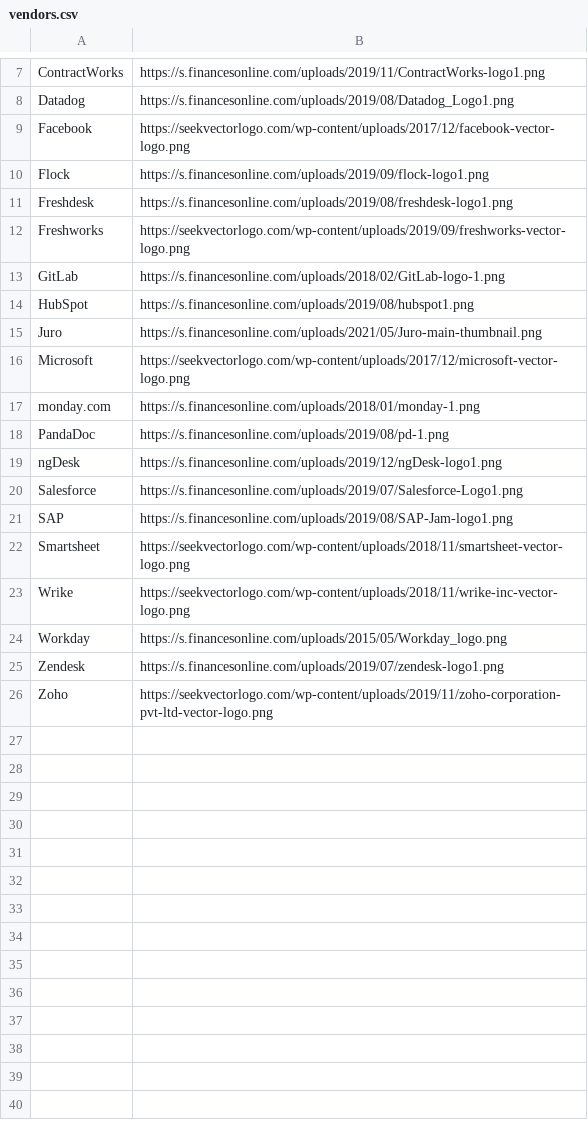
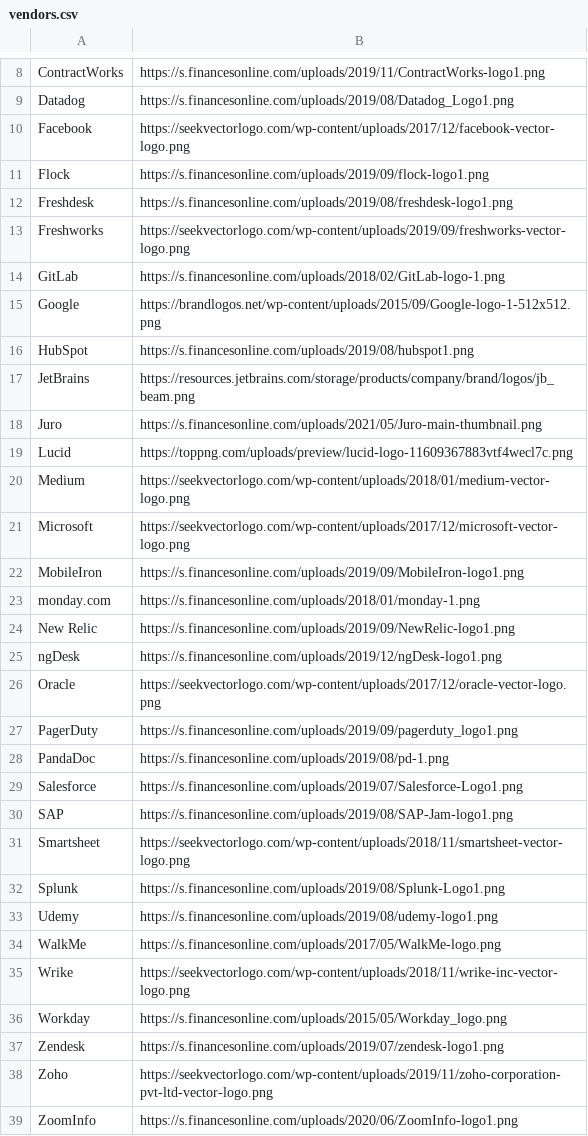
Before and after one commit to oferka/starfish, a CSV file: src/main/resources/data/vendors.csv, drawn as a sheet; only a part is shown, gaps mark what is left out; the diff covers the shown part only.

```diff
--- a/src/main/resources/data/vendors.csv
+++ b/src/main/resources/data/vendors.csv
@@ -13,8 +14,16 @@ Freshworks,https://seekvectorlogo.com/wp-content/uploads/2019/09/freshworks-vect
 GitLab,https://s.financesonline.com/uploads/2018/02/GitLab-logo-1.png
+Google,https://brandlogos.net/wp-content/uploads/2015/09/Google-logo-1-512x512.png
 HubSpot,https://s.financesonline.com/uploads/2019/08/hubspot1.png
+JetBrains,https://resources.jetbrains.com/storage/products/company/brand/logos/jb_beam.png
 Juro,https://s.financesonline.com/uploads/2021/05/Juro-main-thumbnail.png
+Lucid,https://toppng.com/uploads/preview/lucid-logo-11609367883vtf4wecl7c.png
+Medium,https://seekvectorlogo.com/wp-content/uploads/2018/01/medium-vector-logo.png
 Microsoft,https://seekvectorlogo.com/wp-content/uploads/2017/12/microsoft-vector-logo.png
+MobileIron,https://s.financesonline.com/uploads/2019/09/MobileIron-logo1.png
 monday.com,https://s.financesonline.com/uploads/2018/01/monday-1.png
+New Relic,https://s.financesonline.com/uploads/2019/09/NewRelic-logo1.png
+ngDesk,https://s.financesonline.com/uploads/2019/12/ngDesk-logo1.png
+Oracle,https://seekvectorlogo.com/wp-content/uploads/2017/12/oracle-vector-logo.png
+PagerDuty,https://s.financesonline.com/uploads/2019/09/pagerduty_logo1.png
 PandaDoc,https://s.financesonline.com/uploads/2019/08/pd-1.png
-ngDesk,https://s.financesonline.com/uploads/2019/12/ngDesk-logo1.png
 Salesforce,https://s.financesonline.com/uploads/2019/07/Salesforce-Logo1.png
@@ -22,2 +31,5 @@ SAP,https://s.financesonline.com/uploads/2019/08/SAP-Jam-logo1.png
 Smartsheet,https://seekvectorlogo.com/wp-content/uploads/2018/11/smartsheet-vector-logo.png
+Splunk,https://s.financesonline.com/uploads/2019/08/Splunk-Logo1.png
+Udemy,https://s.financesonline.com/uploads/2019/08/udemy-logo1.png
+WalkMe,https://s.financesonline.com/uploads/2017/05/WalkMe-logo.png
 Wrike,https://seekvectorlogo.com/wp-content/uploads/2018/11/wrike-inc-vector-logo.png
@@ -26 +38,2 @@ Zendesk,https://s.financesonline.com/uploads/2019/07/zendesk-logo1.png
 Zoho,https://seekvectorlogo.com/wp-content/uploads/2019/11/zoho-corporation-pvt-ltd-vector-logo.png
+ZoomInfo,https://s.financesonline.com/uploads/2020/06/ZoomInfo-logo1.png
```
Also changed, not shown: 1 added row elsewhere in this file, src/main/resources/data/applications.csv, 3 other files.
